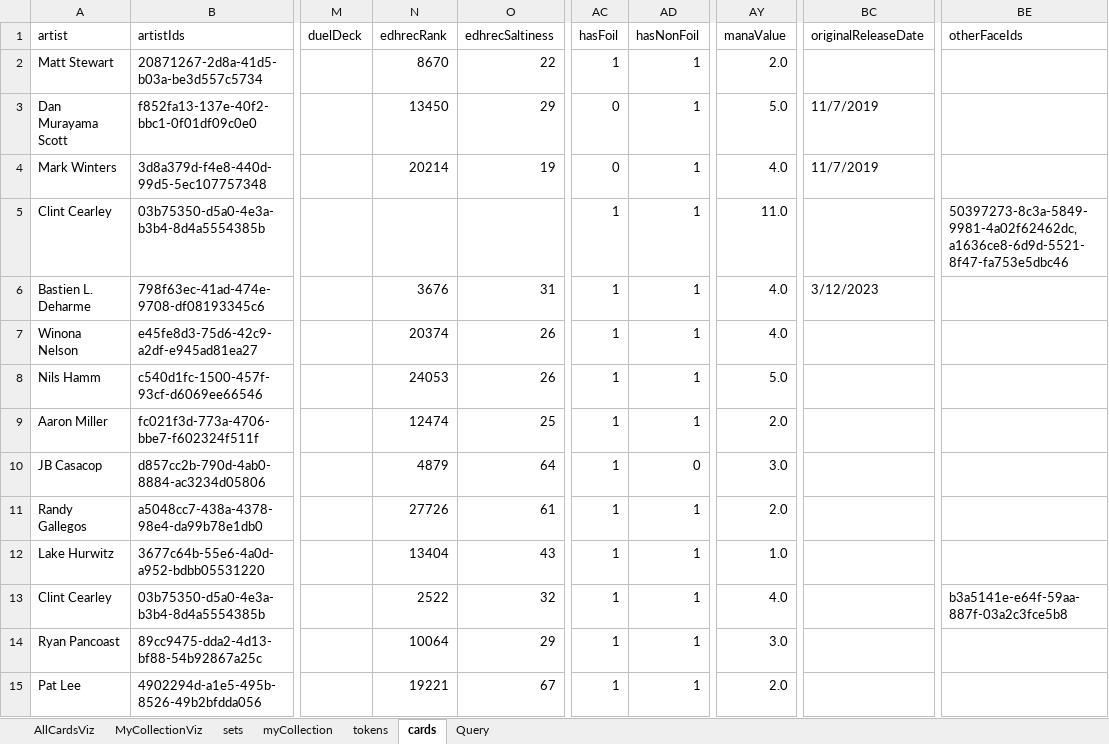
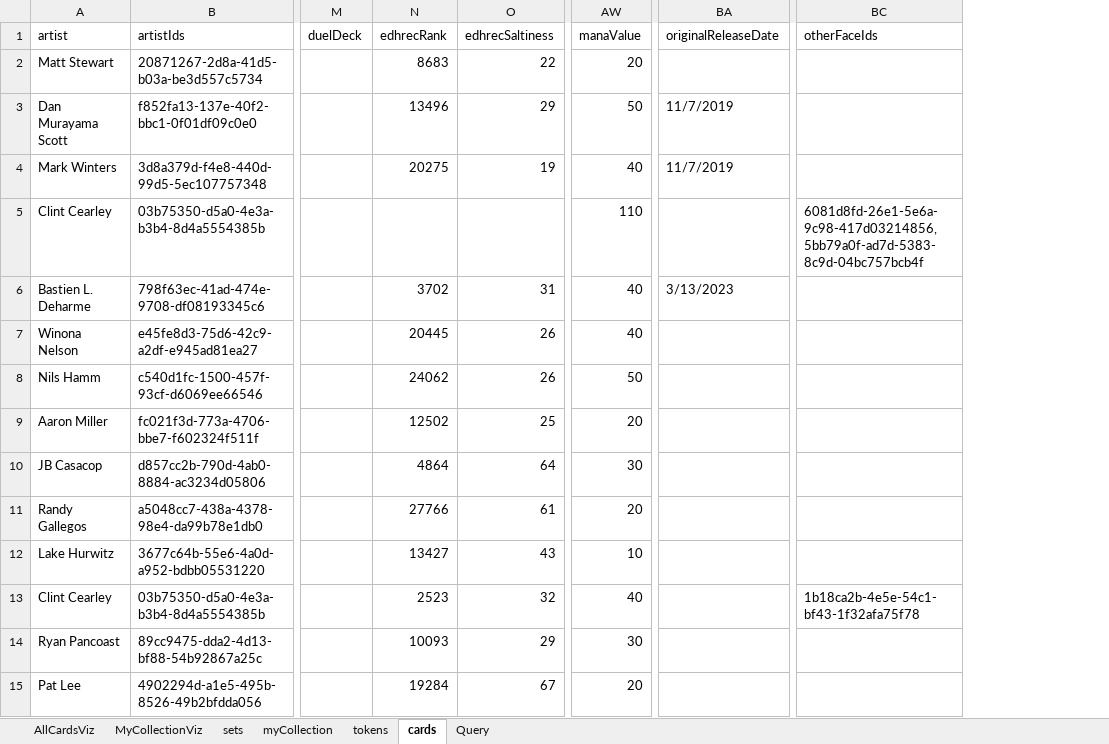
Before and after one commit to PsykoFant/CollectaMundo, an Excel workbook: CollectaMundo.Tests/TestResources/IntegrationTestCards.xlsx, sheet cards, drawn as a sheet; only a part is shown, gaps mark what is left out; values as stored, in another font and other column widths than the file's, no cell formats; table styles not drawn; removed rows and columns are numbered as before the commit, all else as after; the diff covers the shown part only; the diff names each change by its address in the sheet, - before the commit and + after, or states it on an @@ line.

```diff
--- a/CollectaMundo.Tests/TestResources/IntegrationTestCards.xlsx (sheet cards)
+++ b/CollectaMundo.Tests/TestResources/IntegrationTestCards.xlsx (sheet cards)
-column AC (hasFoil), rows 2-15: 1 | 0 | 0 | 1 | 1 | 1 | 1 | 1 | 1 | 1 | 1 | 1 | 1 | 1
-column AD (hasNonFoil), rows 2-15: 1 | 1 | 1 | 1 | 1 | 1 | 1 | 1 | 0 | 1 | 1 | 1 | 1 | 1
-N2 (edhrecRank): 8670
+N2 (edhrecRank): 8683
-AW2 (manaValue): 2.0
+AW2 (manaValue): 20
-N3 (edhrecRank): 13450
+N3 (edhrecRank): 13496
-AW3 (manaValue): 5.0
+AW3 (manaValue): 50
-N4 (edhrecRank): 20214
+N4 (edhrecRank): 20275
-AW4 (manaValue): 4.0
+AW4 (manaValue): 40
-AW5 (manaValue): 11.0
+AW5 (manaValue): 110
-BC5 (otherFaceIds): 50397273-8c3a-5849-9981-4a02f62462dc, a1636ce8-6d9d-5521-8f47-fa753e5dbc46
+BC5 (otherFaceIds): 6081d8fd-26e1-5e6a-9c98-417d03214856, 5bb79a0f-ad7d-5383-8c9d-04bc757bcb4f
-N6 (edhrecRank): 3676
+N6 (edhrecRank): 3702
-AW6:AW7 (manaValue): 4.0
+AW6:AW7 (manaValue): 40
-BA6 (originalReleaseDate): 3/12/2023
+BA6 (originalReleaseDate): 3/13/2023
-N7 (edhrecRank): 20374
+N7 (edhrecRank): 20445
-N8 (edhrecRank): 24053
+N8 (edhrecRank): 24062
-AW8 (manaValue): 5.0
+AW8 (manaValue): 50
-N9 (edhrecRank): 12474
+N9 (edhrecRank): 12502
-AW9 (manaValue): 2.0
+AW9 (manaValue): 20
-N10 (edhrecRank): 4879
+N10 (edhrecRank): 4864
-AW10 (manaValue): 3.0
+AW10 (manaValue): 30
-N11 (edhrecRank): 27726
+N11 (edhrecRank): 27766
-AW11 (manaValue): 2.0
+AW11 (manaValue): 20
-N12 (edhrecRank): 13404
+N12 (edhrecRank): 13427
-AW12 (manaValue): 1.0
+AW12 (manaValue): 10
-N13 (edhrecRank): 2522
+N13 (edhrecRank): 2523
-AW13 (manaValue): 4.0
+AW13 (manaValue): 40
-BC13 (otherFaceIds): b3a5141e-e64f-59aa-887f-03a2c3fce5b8
+BC13 (otherFaceIds): 1b18ca2b-4e5e-54c1-bf43-1f32afa75f78
-N14 (edhrecRank): 10064
+N14 (edhrecRank): 10093
-AW14 (manaValue): 3.0
+AW14 (manaValue): 30
-N15 (edhrecRank): 19221
+N15 (edhrecRank): 19284
-AW15 (manaValue): 2.0
+AW15 (manaValue): 20
```
Also changed, not shown: 64 edited cells elsewhere in this sheet, sheet sets, sheet AllCardsViz, sheet tokens, cell formats, formulas that keep their value.
